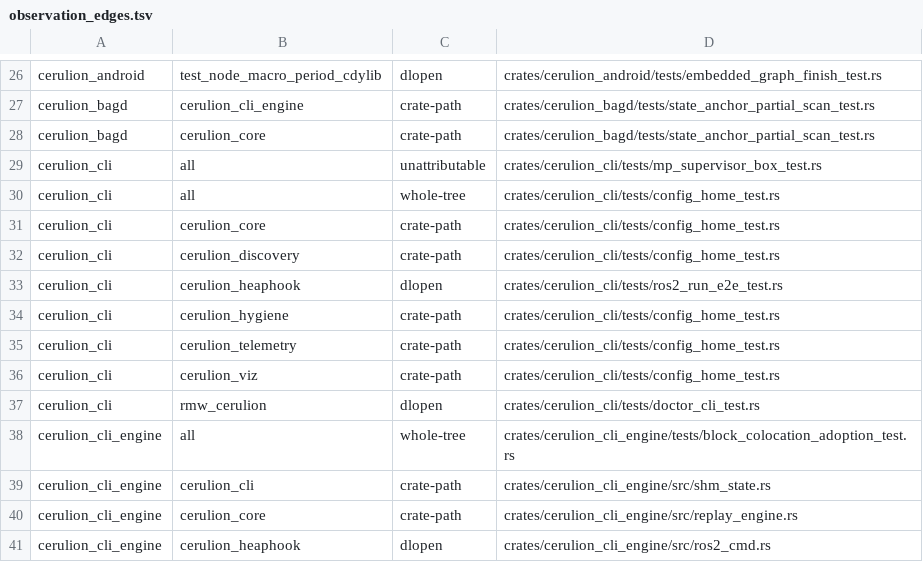
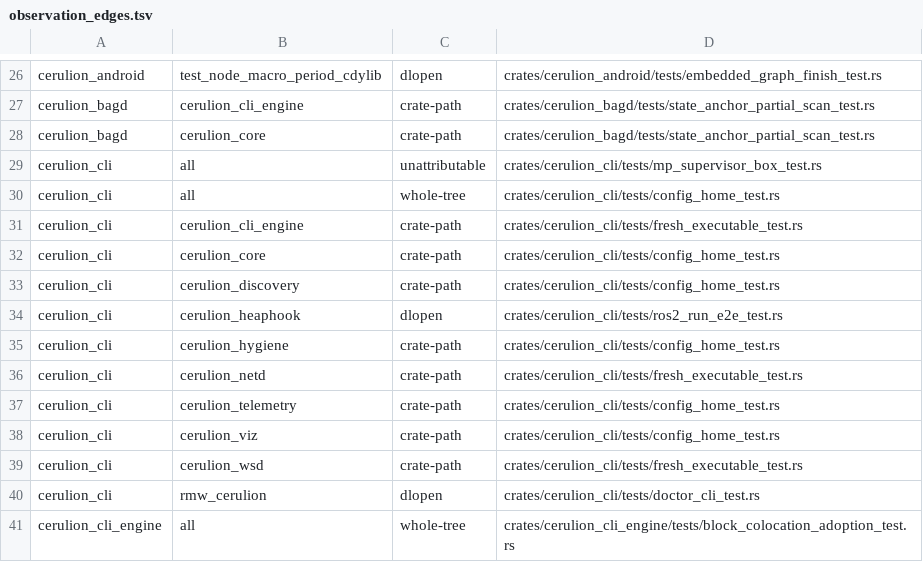
Before and after one commit to cerulion-inc/cerulion, a TSV file: tools/ci/observation_edges.tsv, drawn as a sheet; only a part is shown, gaps mark what is left out; the shorter side is filled out with more unchanged rows; the diff names each change by its address in the sheet, - before the commit and + after, or states it on an @@ line.

Commit message:
test(cli,cli_engine,netd,wsd): wait on a probe run before running a freshly written script (#996)

```diff
--- a/tools/ci/observation_edges.tsv
+++ b/tools/ci/observation_edges.tsv
+row 31: cerulion_cli | cerulion_cli_engine | crate-path | crates/cerulion_cli/tests/fresh_executable_test.rs
+row 36: cerulion_cli | cerulion_netd | crate-path | crates/cerulion_cli/tests/fresh_executable_test.rs
+row 39: cerulion_cli | cerulion_wsd | crate-path | crates/cerulion_cli/tests/fresh_executable_test.rs
```
Also changed, not shown: 28 other files.
